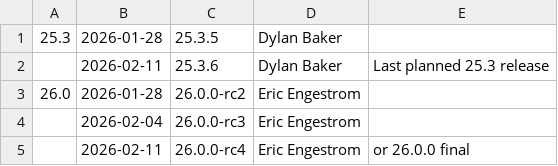
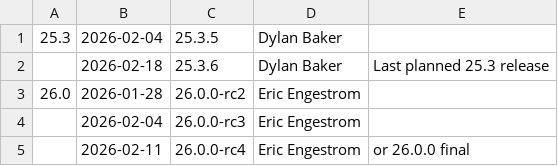
Before and after one commit to Bruce-JCL/mesa-for-android-container, a CSV file: docs/release-calendar.csv, drawn as a sheet.

Commit message:
docs/release-calendar: Update calendar for 1 week bump
Due to pushing 25.3.4 by one week due to gitlab upgrades.

Part-of: <https://gitlab.freedesktop.org/mesa/mesa/-/merge_requests/39500>

```diff
--- a/docs/release-calendar.csv
+++ b/docs/release-calendar.csv
@@ -1,3 +1,3 @@
-25.3,2026-01-28,25.3.5,Dylan Baker,
-,2026-02-11,25.3.6,Dylan Baker,Last planned 25.3 release
+25.3,2026-02-04,25.3.5,Dylan Baker,
+,2026-02-18,25.3.6,Dylan Baker,Last planned 25.3 release
 26.0,2026-01-28,26.0.0-rc2,Eric Engestrom,
```
